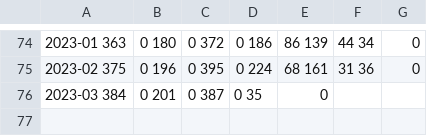
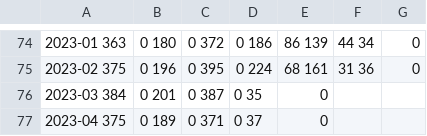
Before and after one commit to peredrozende/demanda-transportes, a CSV file: Passageiros por linha latest - MDom.csv, drawn as a sheet; only a part is shown, gaps mark what is left out; the diff names each change by its address in the sheet, - before the commit and + after, or states it on an @@ line.

```diff
--- a/Passageiros por linha latest - MDom.csv
+++ b/Passageiros por linha latest - MDom.csv
+row 77: 2023-04 375 | 0 189 | 0 371 | 0 37 | 0
```
Also changed, not shown: Passageiros por linha latest - MDU.csv, Passageiros por linha latest - MSab.csv, 2 other files.
